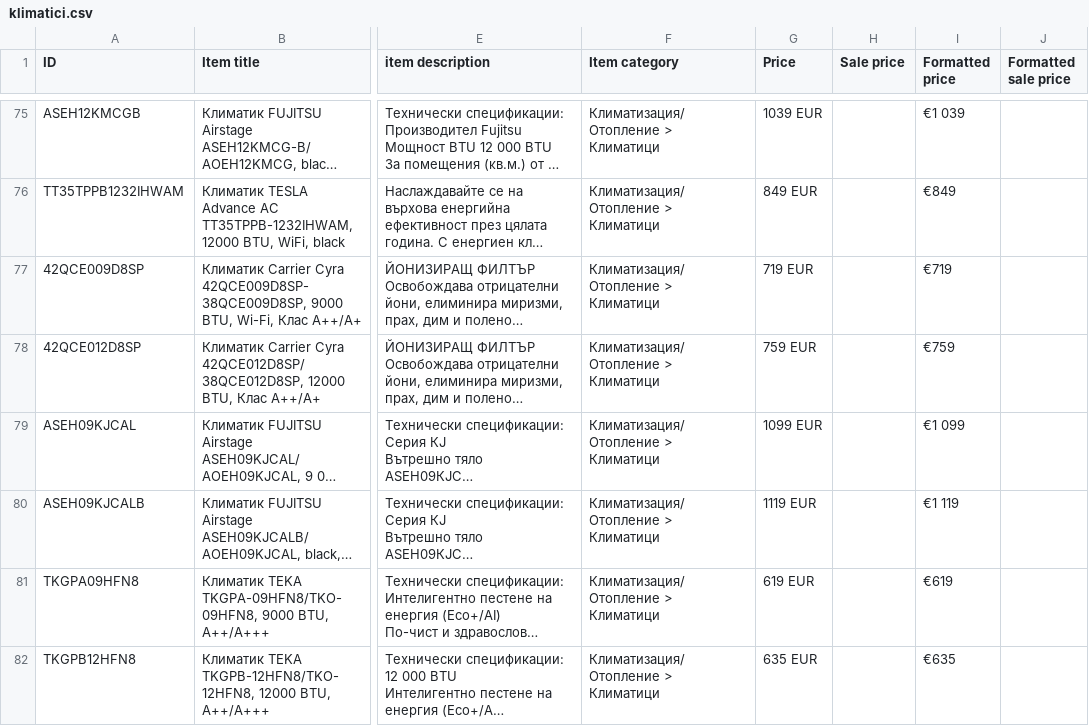
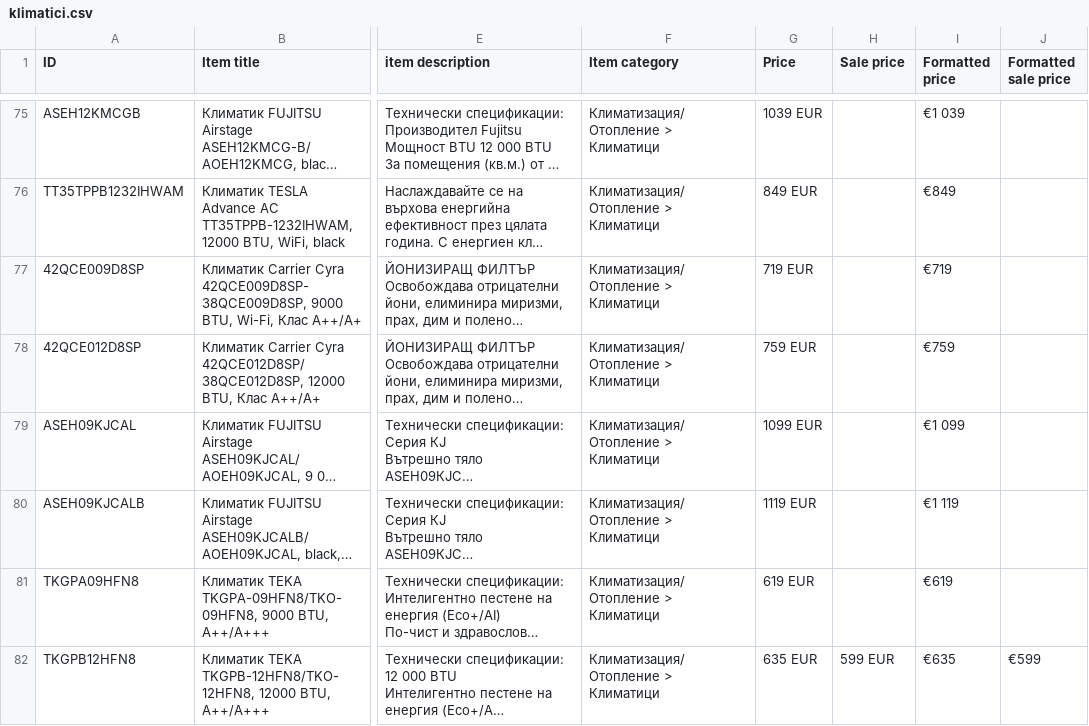
Before and after one commit to martingalabov-jpg/tehnomix-google-ads-feed, a CSV file: pmax/klimatici.csv, drawn as a sheet; only a part is shown, gaps mark what is left out; long unchanged cells end in …; the diff covers the shown part only; the diff names each change by its address in the sheet, - before the commit and + after, or states it on an @@ line.

```diff
--- a/pmax/klimatici.csv
+++ b/pmax/klimatici.csv
-H82 (Sale price): (empty)
+H82 (Sale price): 599 EUR
-J82 (Formatted sale price): (empty)
+J82 (Formatted sale price): €599
```
Also changed, not shown: 1 removed row and 4 edited cells elsewhere in this file, pmax/bezzhichni-prahosmukachki.csv, pmax/hladilnici.csv, 18 other files.
